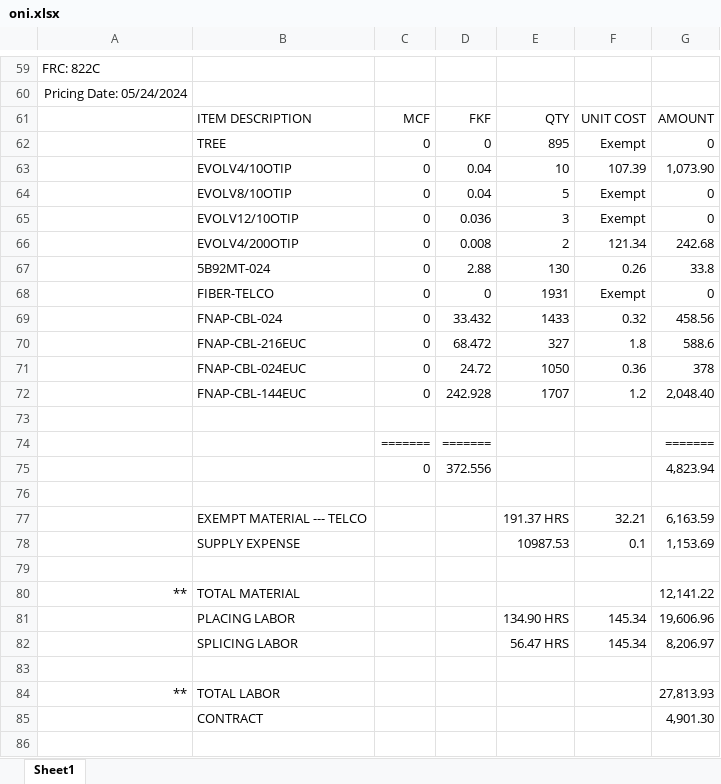
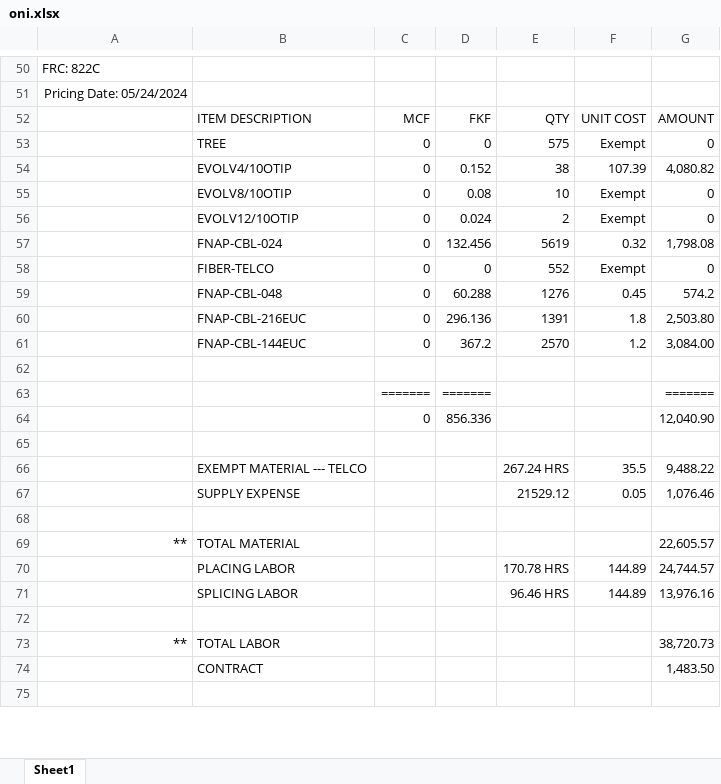
Before and after one commit to ybrito3/A02SNQQ, an Excel workbook: oni.xlsx, sheet Sheet1, drawn as a sheet; only a part is shown, gaps mark what is left out; values as stored, in another font and other column widths than the file's, no borders; removed rows and columns are numbered as before the commit, all else as after; the diff covers the shown part only; the diff names each change by its address in the sheet, - before the commit and + after, or states it on an @@ line.

```diff
--- a/oni.xlsx (sheet Sheet1)
+++ b/oni.xlsx (sheet Sheet1)
-E53: 895
+E53: 575
-D54: 0.04
+D54: 0.152
-E54: 10
+E54: 38
-G54: 1,073.90
+G54: 4,080.82
-D55: 0.04
+D55: 0.08
-E55: 5
+E55: 10
-D56: 0.036
+D56: 0.024
-E56: 3
+E56: 2
-row 66:  | EVOLV4/200OTIP | 0 | 0.008 | 2 | 121.34 | 242.68
-row 67:  | 5B92MT-024 | 0 | 2.88 | 130 | 0.26 | 33.8
+row 57:  | FNAP-CBL-024 | 0 | 132.456 | 5619 | 0.32 | 1,798.08
-E58: 1931
+E58: 552
-row 69:  | FNAP-CBL-024 | 0 | 33.432 | 1433 | 0.32 | 458.56
-row 70:  | FNAP-CBL-216EUC | 0 | 68.472 | 327 | 1.8 | 588.6
-row 71:  | FNAP-CBL-024EUC | 0 | 24.72 | 1050 | 0.36 | 378
-row 72:  | FNAP-CBL-144EUC | 0 | 242.928 | 1707 | 1.2 | 2,048.40
+row 59:  | FNAP-CBL-048 | 0 | 60.288 | 1276 | 0.45 | 574.2
+row 60:  | FNAP-CBL-216EUC | 0 | 296.136 | 1391 | 1.8 | 2,503.80
+row 61:  | FNAP-CBL-144EUC | 0 | 367.2 | 2570 | 1.2 | 3,084.00
-row 75:  |  | 0 | 372.556 |  |  | 4,823.94
+row 64:  |  | 0 | 856.336 |  |  | 12,040.90
-row 77:  | EXEMPT MATERIAL --- TELCO |  |  | 191.37 HRS | 32.21 | 6,163.59
-row 78:  | SUPPLY EXPENSE |  |  | 10987.53 | 0.1 | 1,153.69
+row 66:  | EXEMPT MATERIAL --- TELCO |  |  | 267.24 HRS | 35.5 | 9,488.22
+row 67:  | SUPPLY EXPENSE |  |  | 21529.12 | 0.05 | 1,076.46
-G69: 12,141.22
+G69: 22,605.57
-row 81:  | PLACING LABOR |  |  | 134.90 HRS | 145.34 | 19,606.96
-row 82:  | SPLICING LABOR |  |  | 56.47 HRS | 145.34 | 8,206.97
+row 70:  | PLACING LABOR |  |  | 170.78 HRS | 144.89 | 24,744.57
+row 71:  | SPLICING LABOR |  |  | 96.46 HRS | 144.89 | 13,976.16
-G73: 27,813.93
+G73: 38,720.73
-G74: 4,901.30
+G74: 1,483.50
```
Also changed, not shown: 16 added rows, 27 removed rows and 95 edited cells elsewhere in this sheet.
